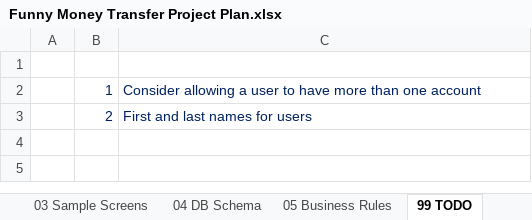
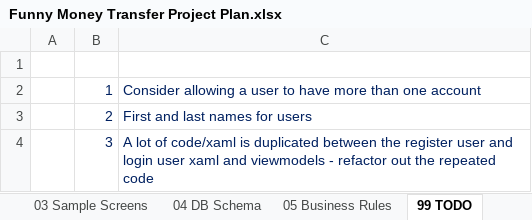
Before and after one commit to cblemaster/FunnyMoneyTransfer, an Excel workbook: Documentation/Funny Money Transfer Project Plan.xlsx, sheet 99 TODO, drawn as a sheet; values as stored, in another font and other column widths than the file's, no borders; the diff names each change by its address in the sheet, - before the commit and + after, or states it on an @@ line.

```diff
--- a/Documentation/Funny Money Transfer Project Plan.xlsx (sheet 99 TODO)
+++ b/Documentation/Funny Money Transfer Project Plan.xlsx (sheet 99 TODO)
+row 4:  | 3 | A lot of code/xaml is duplicated between the register user and login user xaml and viewmodels - refactor out the repeated code
```
Also changed, not shown: sheet 05 Business Rules, sheet 02 Project Plan, sheet 01 Hi Level Architecture, 1 other file.
